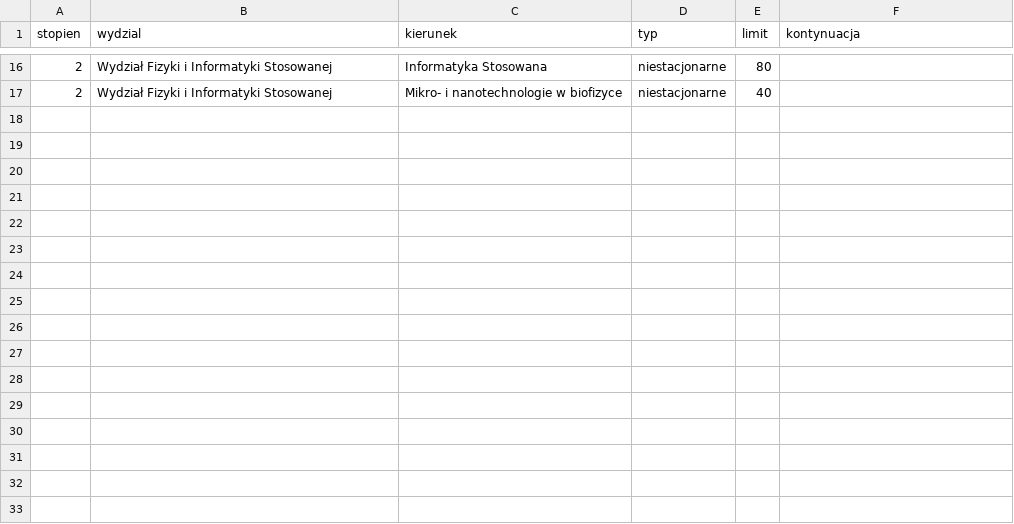
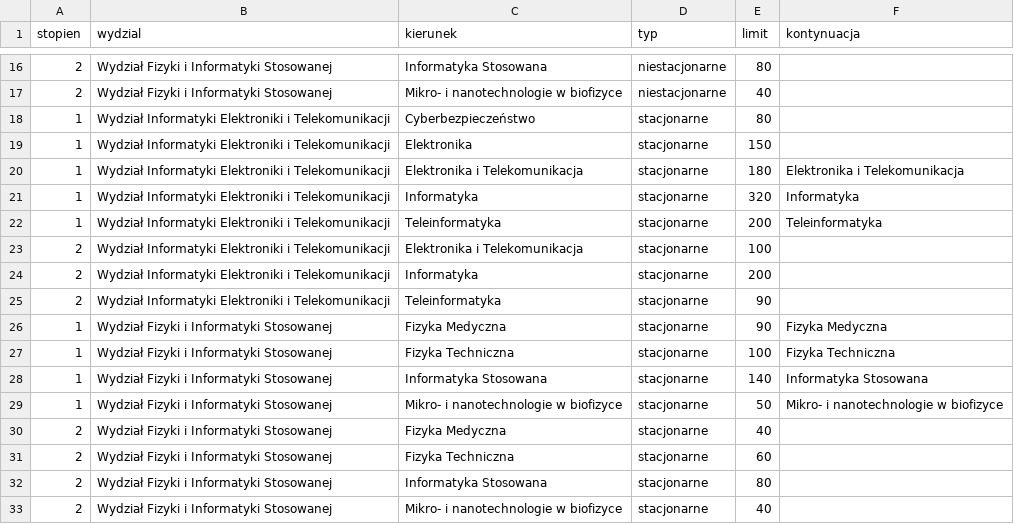
Before and after one commit to tmek1244/IO-Project, a CSV file: demo/faculties.csv, drawn as a sheet; only a part is shown, gaps mark what is left out.

Commit message:
CHA-126 Fixed data generator and "niestacjonarne" faculties (#76)

```diff
--- a/demo/faculties.csv
+++ b/demo/faculties.csv
@@ -17 +17,17 @@ stopien,wydzial,kierunek,typ,limit,kontynuacja
 2,Wydział Fizyki i Informatyki Stosowanej,Mikro- i nanotechnologie w biofizyce,niestacjonarne,40,
+1,Wydział Informatyki Elektroniki i Telekomunikacji,Cyberbezpieczeństwo,stacjonarne,80,
+1,Wydział Informatyki Elektroniki i Telekomunikacji,Elektronika,stacjonarne,150,
+1,Wydział Informatyki Elektroniki i Telekomunikacji,Elektronika i Telekomunikacja,stacjonarne,180,Elektronika i Telekomunikacja
+1,Wydział Informatyki Elektroniki i Telekomunikacji,Informatyka,stacjonarne,320,Informatyka
+1,Wydział Informatyki Elektroniki i Telekomunikacji,Teleinformatyka,stacjonarne,200,Teleinformatyka
+2,Wydział Informatyki Elektroniki i Telekomunikacji,Elektronika i Telekomunikacja,stacjonarne,100,
+2,Wydział Informatyki Elektroniki i Telekomunikacji,Informatyka,stacjonarne,200,
+2,Wydział Informatyki Elektroniki i Telekomunikacji,Teleinformatyka,stacjonarne,90,
+1,Wydział Fizyki i Informatyki Stosowanej,Fizyka Medyczna,stacjonarne,90,Fizyka Medyczna
+1,Wydział Fizyki i Informatyki Stosowanej,Fizyka Techniczna,stacjonarne,100,Fizyka Techniczna
+1,Wydział Fizyki i Informatyki Stosowanej,Informatyka Stosowana,stacjonarne,140,Informatyka Stosowana
+1,Wydział Fizyki i Informatyki Stosowanej,Mikro- i nanotechnologie w biofizyce,stacjonarne,50,Mikro- i nanotechnologie w biofizyce
+2,Wydział Fizyki i Informatyki Stosowanej,Fizyka Medyczna,stacjonarne,40,
+2,Wydział Fizyki i Informatyki Stosowanej,Fizyka Techniczna,stacjonarne,60,
+2,Wydział Fizyki i Informatyki Stosowanej,Informatyka Stosowana,stacjonarne,80,
+2,Wydział Fizyki i Informatyki Stosowanej,Mikro- i nanotechnologie w biofizyce,stacjonarne,40,
```
Also changed, not shown: 6 other files.
